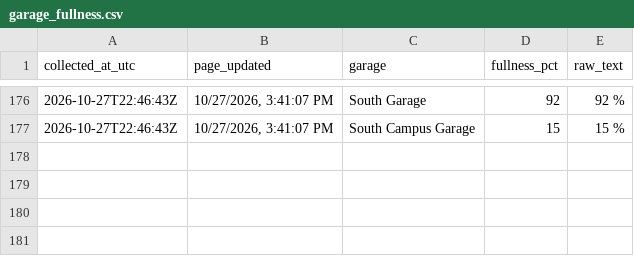
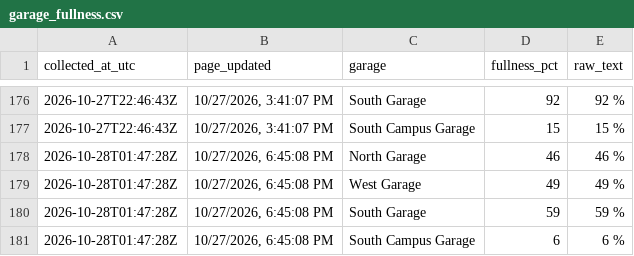
Before and after one commit to asthram08/spartan-park, a CSV file: data/garage_fullness.csv, drawn as a sheet; only a part is shown, gaps mark what is left out; the diff names each change by its address in the sheet, - before the commit and + after, or states it on an @@ line.

```diff
--- a/data/garage_fullness.csv
+++ b/data/garage_fullness.csv
+row 178: 2026-10-28T01:47:28Z | 10/27/2026, 6:45:08 PM | North Garage | 46 | 46 %
+row 179: 2026-10-28T01:47:28Z | 10/27/2026, 6:45:08 PM | West Garage | 49 | 49 %
+row 180: 2026-10-28T01:47:28Z | 10/27/2026, 6:45:08 PM | South Garage | 59 | 59 %
+row 181: 2026-10-28T01:47:28Z | 10/27/2026, 6:45:08 PM | South Campus Garage | 6 | 6 %
```
